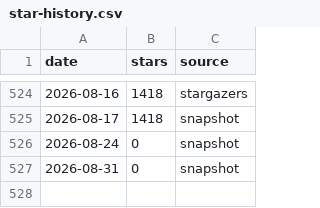
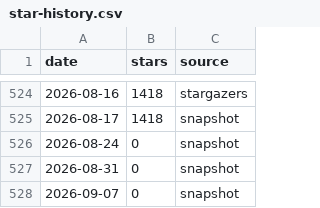
Before and after one commit to satty008/fredy, a CSV file: doc/star-history/star-history.csv, drawn as a sheet; only a part is shown, gaps mark what is left out.

```diff
--- a/doc/star-history/star-history.csv
+++ b/doc/star-history/star-history.csv
@@ -527 +527,2 @@ date,stars,source
 2026-08-31,0,snapshot
+2026-09-07,0,snapshot
```
Also changed, not shown: 2 other files.
